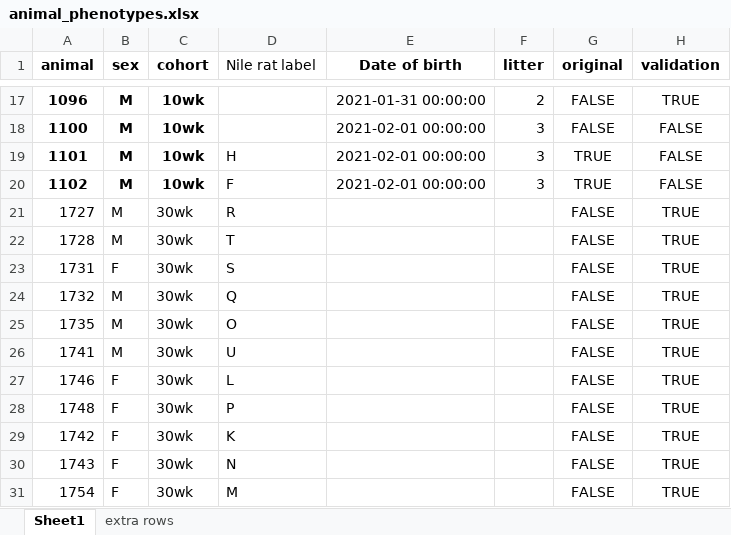
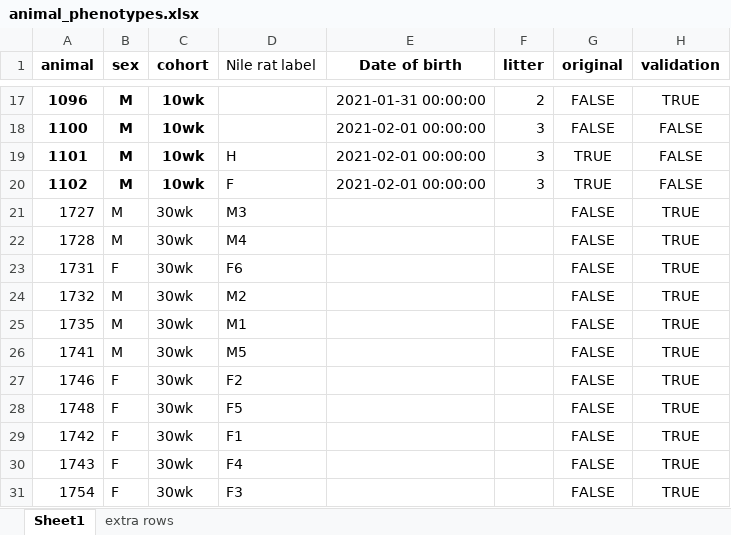
Before and after one commit to benton-anderson/nile_rat_multiomics, an Excel workbook: data/metadata/animal_phenotypes.xlsx, sheet Sheet1, drawn as a sheet; only a part is shown, gaps mark what is left out; values as stored, in another font and other column widths than the file's, no borders; the diff names each change by its address in the sheet, - before the commit and + after, or states it on an @@ line.

```diff
--- a/data/metadata/animal_phenotypes.xlsx (sheet Sheet1)
+++ b/data/metadata/animal_phenotypes.xlsx (sheet Sheet1)
-D21 (Nile rat label): R
+D21 (Nile rat label): M3
-D22 (Nile rat label): T
+D22 (Nile rat label): M4
-D23 (Nile rat label): S
+D23 (Nile rat label): F6
-D24 (Nile rat label): Q
+D24 (Nile rat label): M2
-D25 (Nile rat label): O
+D25 (Nile rat label): M1
-D26 (Nile rat label): U
+D26 (Nile rat label): M5
-D27 (Nile rat label): L
+D27 (Nile rat label): F2
-D28 (Nile rat label): P
+D28 (Nile rat label): F5
-D29 (Nile rat label): K
+D29 (Nile rat label): F1
-D30 (Nile rat label): N
+D30 (Nile rat label): F4
-D31 (Nile rat label): M
+D31 (Nile rat label): F3
```
Also changed, not shown: 8 other files.
